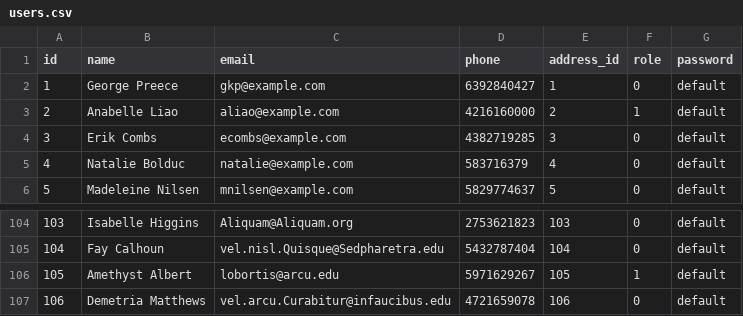
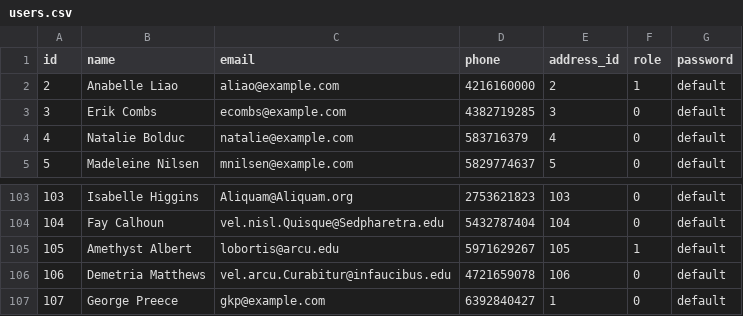
Before and after one commit to calvinchengcc/invest-manage, a CSV file: project-final/db/seeds/users.csv, drawn as a sheet; only a part is shown, gaps mark what is left out.

Commit message:
Move George Preece to end of User seed file since User 1 is admin user

```diff
--- a/project-final/db/seeds/users.csv
+++ b/project-final/db/seeds/users.csv
@@ -1,3 +1,2 @@
 id,name,email,phone,address_id,role,password
-1,George Preece,gkp@example.com,6392840427,1,0,default
 2,Anabelle Liao,aliao@example.com,4216160000,2,1,default
@@ -107 +106,2 @@ id,name,email,phone,address_id,role,password
 106,Demetria Matthews,vel.arcu.Curabitur@infaucibus.edu,4721659078,106,0,default
+107,George Preece,gkp@example.com,6392840427,1,0,default
```
